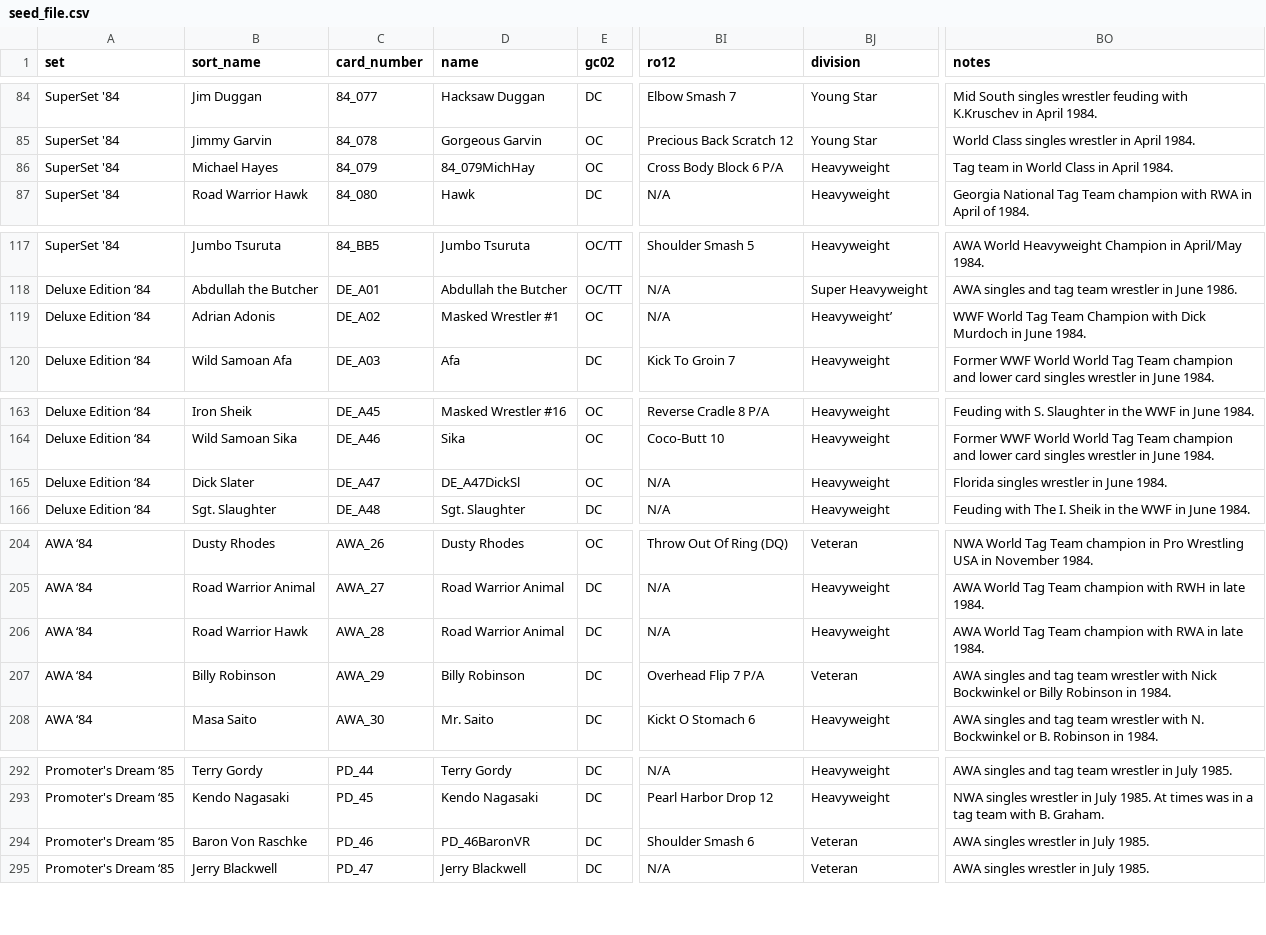
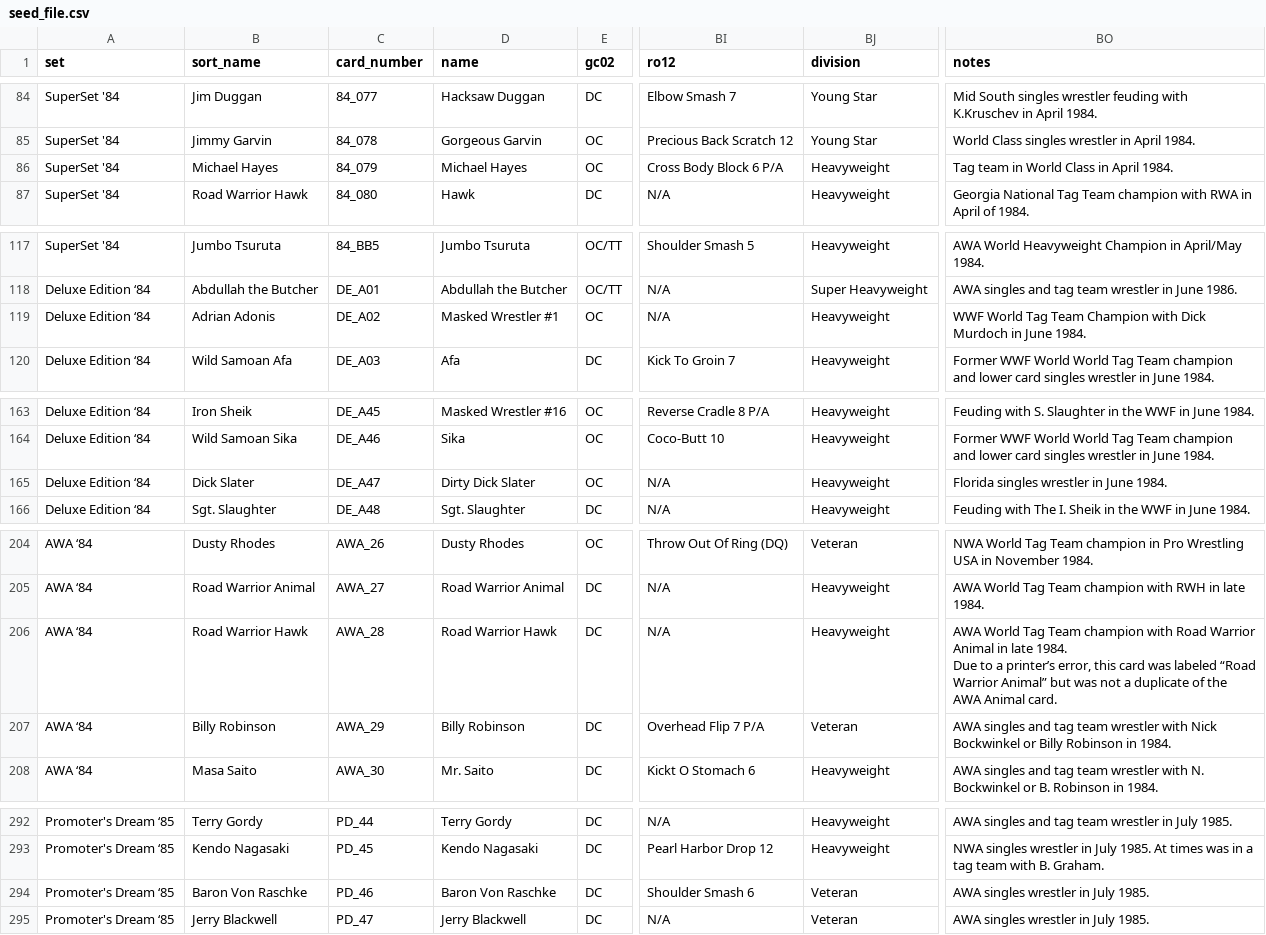
Before and after one commit to mconiaris/spwg_card_maker, a CSV file: lib/seed_file.csv, drawn as a sheet; only a part is shown, gaps mark what is left out; ↵ is a line break in a cell; the diff covers the shown part only; the diff names each change by its address in the sheet, - before the commit and + after, or states it on an @@ line.

Commit message:
Fixed typos in seed file.

```diff
--- a/lib/seed_file.csv
+++ b/lib/seed_file.csv
-D86 (name): 84_079MichHay
+D86 (name): Michael Hayes
-BJ119 (division): Heavyweight’
+BJ119 (division): Heavyweight
-D165 (name): DE_A47DickSl
+D165 (name): Dirty Dick Slater
-D206 (name): Road Warrior Animal
+D206 (name): Road Warrior Hawk
-BO206 (notes): …champion with RWA in late 1984.
+BO206 (notes): …champion with Road Warrior Animal in late 1984. ↵ Due to a printer’s error, this card was labeled “Road Warrior Animal” but was not a duplicate of the AWA Animal card.
-D294 (name): PD_46BaronVR
+D294 (name): Baron Von Raschke
```
Also changed, not shown: 1 edited cell elsewhere in this file.
